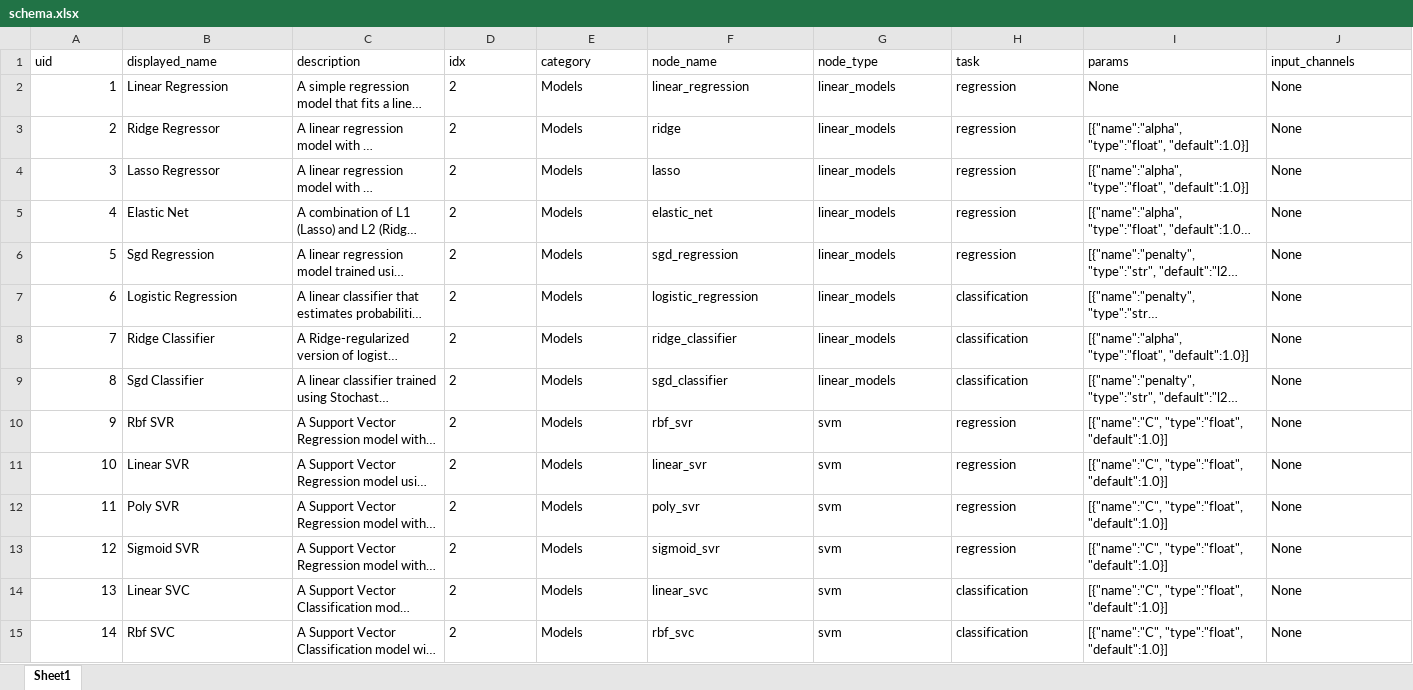
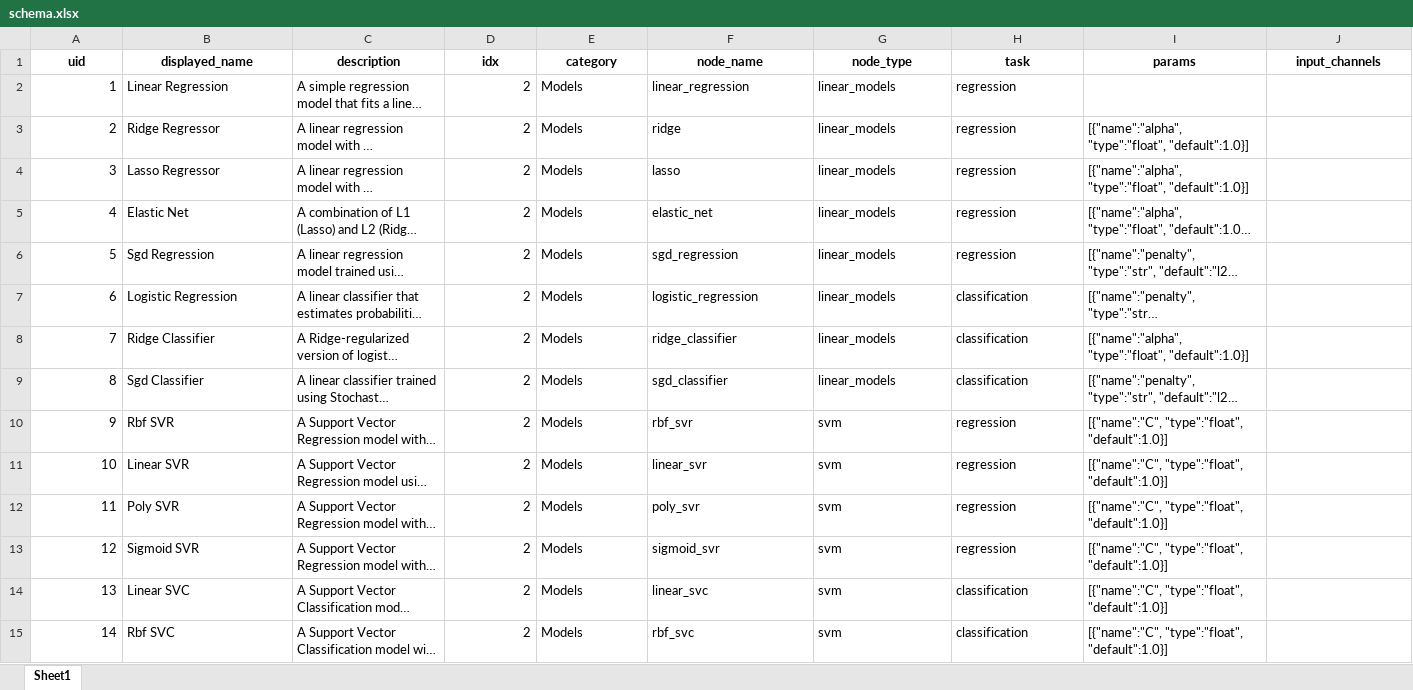
Before and after one commit to MoNafea01/AI-NO, an Excel workbook: project/core/schema.xlsx, sheet Sheet1, drawn as a sheet; only a part is shown; long unchanged cells end in …; values as stored, in another font and other column widths than the file's, no borders; the diff covers the shown part only; the diff names each change by its address in the sheet, - before the commit and + after, or states it on an @@ line.

```diff
--- a/project/core/schema.xlsx (sheet Sheet1)
+++ b/project/core/schema.xlsx (sheet Sheet1)
@@ A1:J1 bold: off → on, alignment: left → center @@
-D2:D15 alignment: left
+D2:D15 alignment: right
-I2 (params): None
+I2 (params): (empty)
-J2:J15 (input_channels): None
+J2:J15 (input_channels): (empty)
```
Also changed, not shown: 5 added rows, 63 edited cells and cell formats elsewhere in this sheet, 13 other files.
